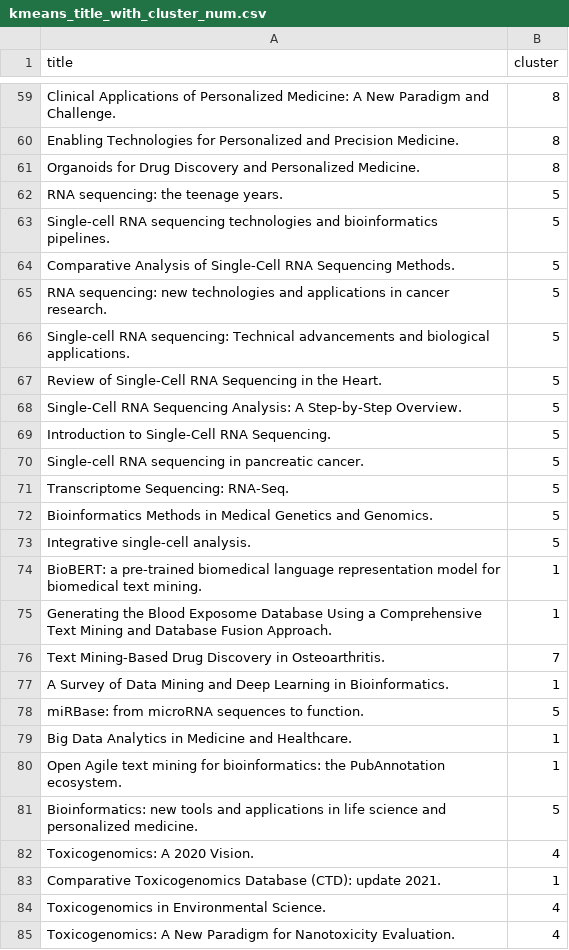
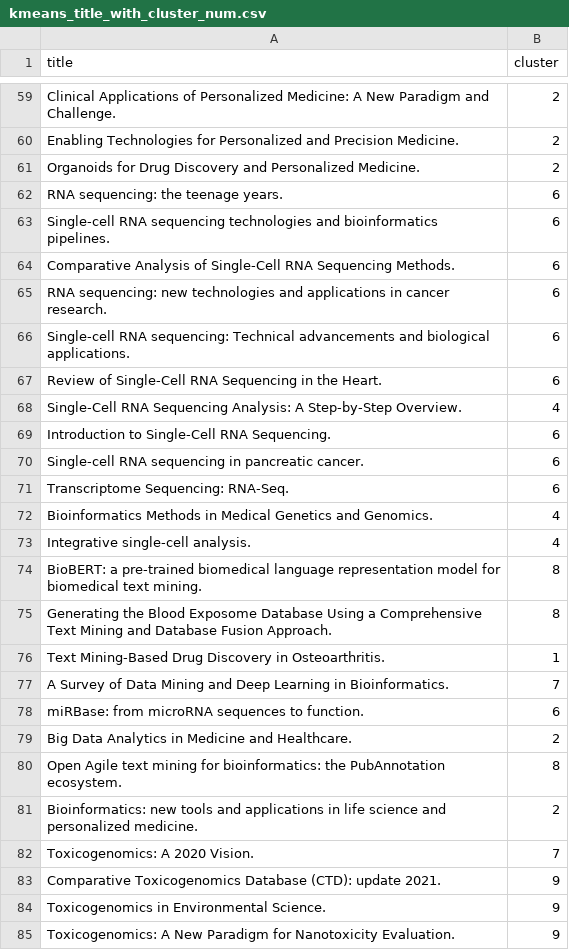
Before and after one commit to sanjshroff/Biomedical, a CSV file: logs/kmeans_title_with_cluster_num.csv, drawn as a sheet; only a part is shown, gaps mark what is left out; the diff covers the shown part only; the diff names each change by its address in the sheet, - before the commit and + after, or states it on an @@ line.

```diff
--- a/logs/kmeans_title_with_cluster_num.csv
+++ b/logs/kmeans_title_with_cluster_num.csv
-B59:B61 (cluster): 8
+B59:B61 (cluster): 2
-B62:B67 (cluster): 5
+B62:B67 (cluster): 6
-B68 (cluster): 5
+B68 (cluster): 4
-B69:B71 (cluster): 5
+B69:B71 (cluster): 6
-B72:B73 (cluster): 5
+B72:B73 (cluster): 4
-B74:B75 (cluster): 1
+B74:B75 (cluster): 8
-B76 (cluster): 7
+B76 (cluster): 1
-B77 (cluster): 1
+B77 (cluster): 7
-B78 (cluster): 5
+B78 (cluster): 6
-B79 (cluster): 1
+B79 (cluster): 2
-B80 (cluster): 1
+B80 (cluster): 8
-B81 (cluster): 5
+B81 (cluster): 2
-B82 (cluster): 4
+B82 (cluster): 7
-B83 (cluster): 1
+B83 (cluster): 9
-B84:B85 (cluster): 4
+B84:B85 (cluster): 9
```
Also changed, not shown: 54 edited cells elsewhere in this file, 1 other file.
